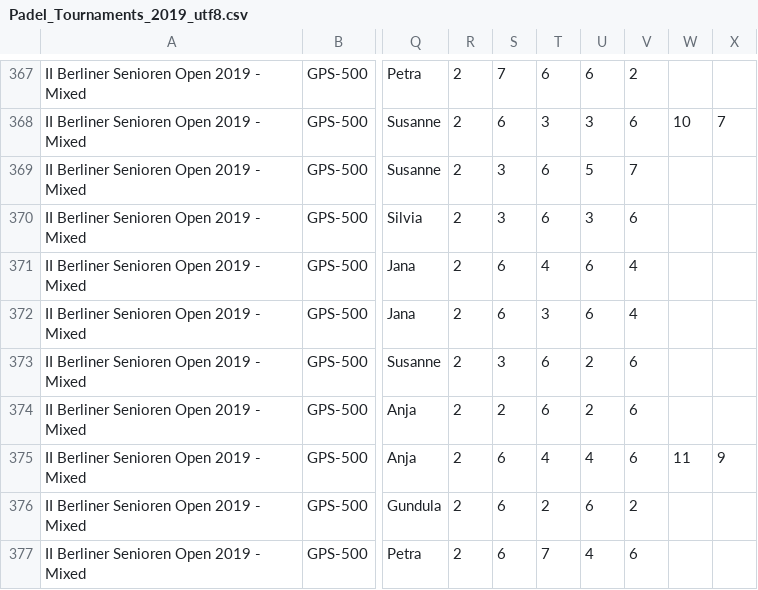
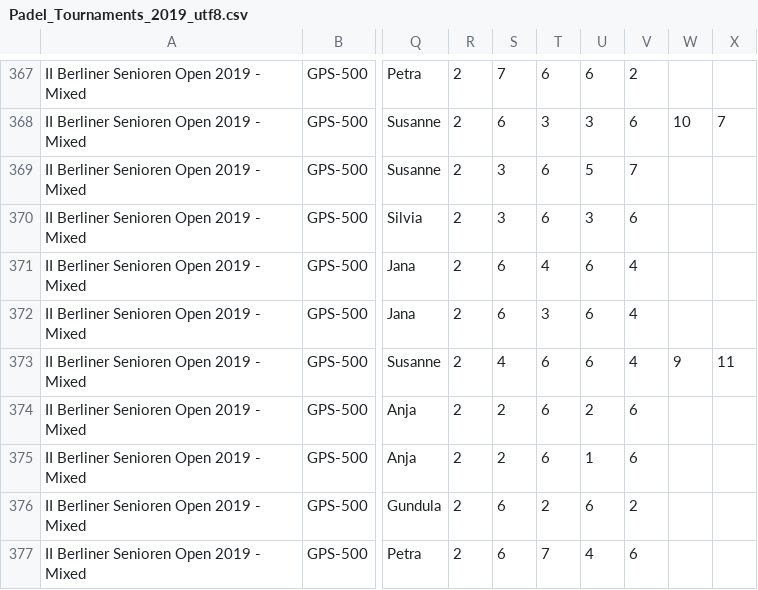
Before and after one commit to Padelanalytics/padelanalytics, a CSV file: tournaments/csv/Padel_Tournaments_2019_utf8.csv, drawn as a sheet; only a part is shown, gaps mark what is left out; the diff names each change by its address in the sheet, - before the commit and + after, or states it on an @@ line.

Commit message:
Mistake Sven Tim #203

```diff
--- a/tournaments/csv/Padel_Tournaments_2019_utf8.csv
+++ b/tournaments/csv/Padel_Tournaments_2019_utf8.csv
-S373: 3
+S373: 4
-U373: 2
+U373: 6
-V373: 6
+V373: 4
-W373: (empty)
+W373: 9
-X373: (empty)
+X373: 11
-S375: 6
+S375: 2
-T375: 4
+T375: 6
-U375: 4
+U375: 1
-W375: 11
+W375: (empty)
-X375: 9
+X375: (empty)
```
